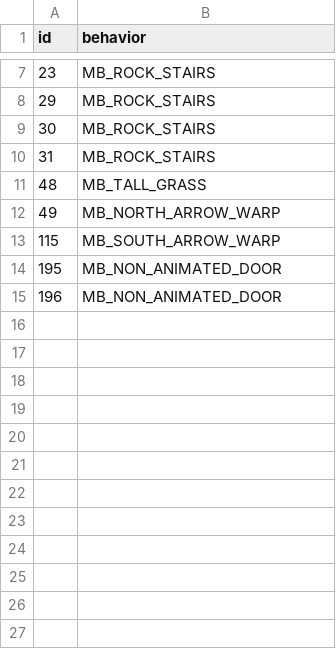
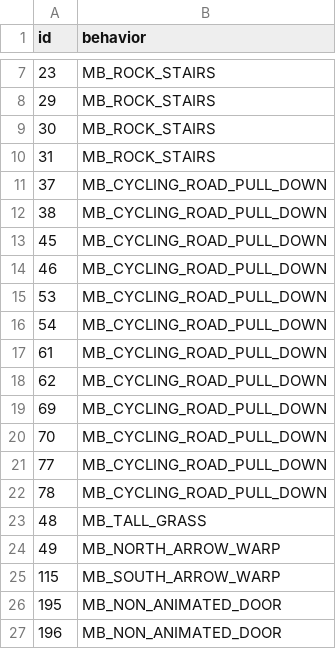
Before and after one commit to sinnoh-remakes/pokeemerald-platinum, a CSV file: tiles/route_206/attributes.csv, drawn as a sheet; only a part is shown, gaps mark what is left out; the diff names each change by its address in the sheet, - before the commit and + after, or states it on an @@ line.

Commit message:
ad missing metatile behaviors

```diff
--- a/tiles/route_206/attributes.csv
+++ b/tiles/route_206/attributes.csv
+row 11: 37 | MB_CYCLING_ROAD_PULL_DOWN
+row 12: 38 | MB_CYCLING_ROAD_PULL_DOWN
+row 13: 45 | MB_CYCLING_ROAD_PULL_DOWN
+row 14: 46 | MB_CYCLING_ROAD_PULL_DOWN
+row 15: 53 | MB_CYCLING_ROAD_PULL_DOWN
+row 16: 54 | MB_CYCLING_ROAD_PULL_DOWN
+row 17: 61 | MB_CYCLING_ROAD_PULL_DOWN
+row 18: 62 | MB_CYCLING_ROAD_PULL_DOWN
+row 19: 69 | MB_CYCLING_ROAD_PULL_DOWN
+row 20: 70 | MB_CYCLING_ROAD_PULL_DOWN
+row 21: 77 | MB_CYCLING_ROAD_PULL_DOWN
+row 22: 78 | MB_CYCLING_ROAD_PULL_DOWN
```
Also changed, not shown: tiles/outdoor_route_206/attributes.csv, 3 other files.
